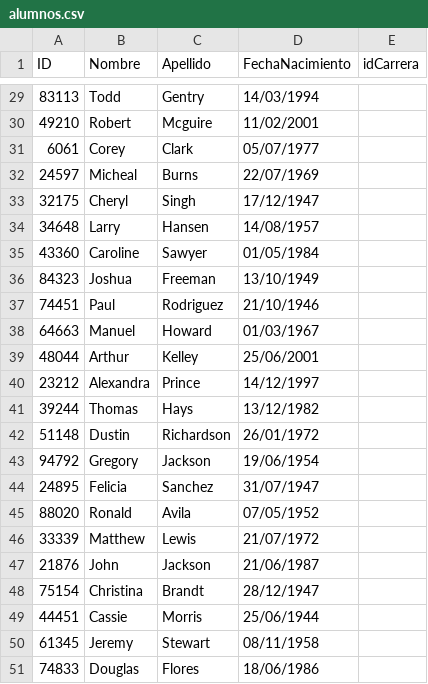
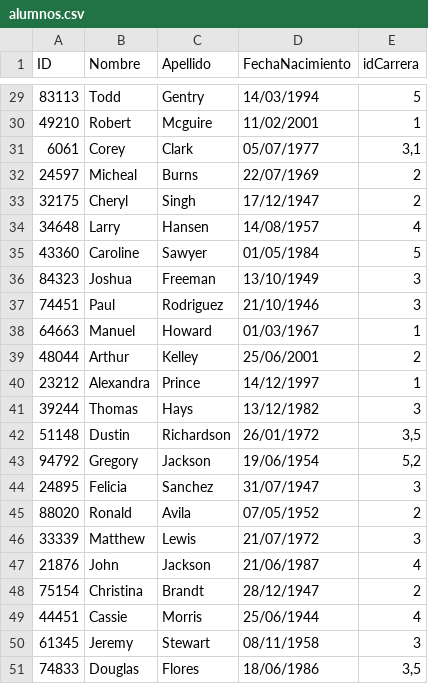
Before and after one commit to cai-uba/ejercicio01_Facultad, a CSV file: Facultad/Facultad/Datos/alumnos.csv, drawn as a sheet; only a part is shown, gaps mark what is left out; the diff covers the shown part only.

```diff
--- a/Facultad/Facultad/Datos/alumnos.csv
+++ b/Facultad/Facultad/Datos/alumnos.csv
@@ -29,23 +29,23 @@ ID;Nombre;Apellido;FechaNacimiento;idCarrera
-83113;Todd;Gentry;14/03/1994
-49210;Robert;Mcguire;11/02/2001
-6061;Corey;Clark;05/07/1977
-24597;Micheal;Burns;22/07/1969
-32175;Cheryl;Singh;17/12/1947
-34648;Larry;Hansen;14/08/1957
-43360;Caroline;Sawyer;01/05/1984
-84323;Joshua;Freeman;13/10/1949
-74451;Paul;Rodriguez;21/10/1946
-64663;Manuel;Howard;01/03/1967
-48044;Arthur;Kelley;25/06/2001
-23212;Alexandra;Prince;14/12/1997
-39244;Thomas;Hays;13/12/1982
-51148;Dustin;Richardson;26/01/1972
-94792;Gregory;Jackson;19/06/1954
-24895;Felicia;Sanchez;31/07/1947
-88020;Ronald;Avila;07/05/1952
-33339;Matthew;Lewis;21/07/1972
-21876;John;Jackson;21/06/1987
-75154;Christina;Brandt;28/12/1947
-44451;Cassie;Morris;25/06/1944
-61345;Jeremy;Stewart;08/11/1958
-74833;Douglas;Flores;18/06/1986
+83113;Todd;Gentry;14/03/1994;5
+49210;Robert;Mcguire;11/02/2001;1
+6061;Corey;Clark;05/07/1977;3,1
+24597;Micheal;Burns;22/07/1969;2
+32175;Cheryl;Singh;17/12/1947;2
+34648;Larry;Hansen;14/08/1957;4
+43360;Caroline;Sawyer;01/05/1984;5
+84323;Joshua;Freeman;13/10/1949;3
+74451;Paul;Rodriguez;21/10/1946;3
+64663;Manuel;Howard;01/03/1967;1
+48044;Arthur;Kelley;25/06/2001;2
+23212;Alexandra;Prince;14/12/1997;1
+39244;Thomas;Hays;13/12/1982;3
+51148;Dustin;Richardson;26/01/1972;3,5
+94792;Gregory;Jackson;19/06/1954;5,2
+24895;Felicia;Sanchez;31/07/1947;3
+88020;Ronald;Avila;07/05/1952;2
+33339;Matthew;Lewis;21/07/1972;3
+21876;John;Jackson;21/06/1987;4
+75154;Christina;Brandt;28/12/1947;2
+44451;Cassie;Morris;25/06/1944;4
+61345;Jeremy;Stewart;08/11/1958;3
+74833;Douglas;Flores;18/06/1986;3,5
```
Also changed, not shown: 27 edited cells elsewhere in this file, Facultad/Facultad/Datos/materias.csv, Facultad/Facultad/Datos/personal.csv, 27 other files.
